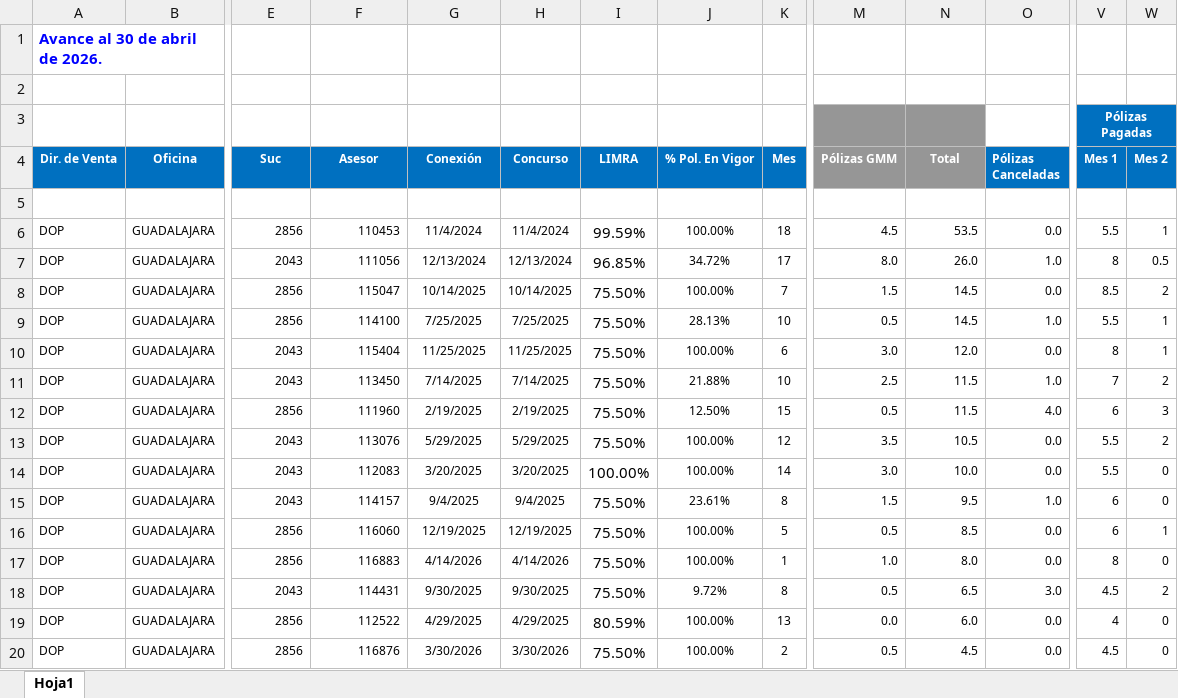
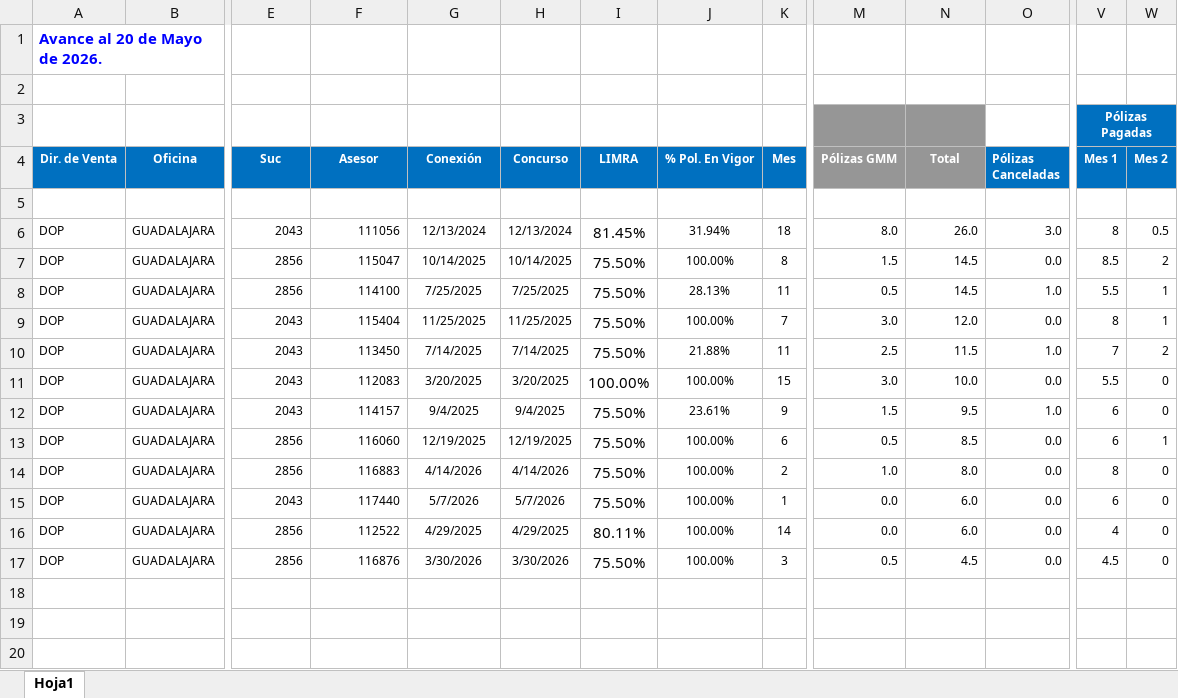
Before and after one commit to davalosdiego833/paneldecampanas, an Excel workbook: camino_cumbre/CAMINO A LA CUMBRE.xlsx, sheet Hoja1, drawn as a sheet; only a part is shown, gaps mark what is left out; values as stored, in another font and other column widths than the file's, no borders; conditional formats and table styles not drawn; removed rows and columns are numbered as before the commit, all else as after; rows hold the shown columns only; the diff names each change by its address in the sheet, - before the commit and + after, or states it on an @@ line.

```diff
--- a/camino_cumbre/CAMINO A LA CUMBRE.xlsx (sheet Hoja1)
+++ b/camino_cumbre/CAMINO A LA CUMBRE.xlsx (sheet Hoja1)
-A1 (Dir. de Venta): Avance al 30 de abril de 2026.
+A1 (Dir. de Venta): Avance al 20 de Mayo de 2026.
-row 6: DOP | GUADALAJARA | 2856 | 110453 | 11/4/2024 | 11/4/2024 | 99.59% | 100.00% | 18 | 4.5 | 53.5 | 0.0 | 5.5 | 1
-I6 (LIMRA): 96.85%
+I6 (LIMRA): 81.45%
-J6 (% Pol. En Vigor): 34.72%
+J6 (% Pol. En Vigor): 31.94%
-K6 (Mes): 17
+K6 (Mes): 18
-O6 (Pólizas Canceladas): 1.0
+O6 (Pólizas Canceladas): 3.0
-K7 (Mes): 7
+K7 (Mes): 8
-K8 (Mes): 10
+K8 (Mes): 11
-K9 (Mes): 6
+K9 (Mes): 7
-K10 (Mes): 10
+K10 (Mes): 11
-row 12: DOP | GUADALAJARA | 2856 | 111960 | 2/19/2025 | 2/19/2025 | 75.50% | 12.50% | 15 | 0.5 | 11.5 | 4.0 | 6 | 3
-row 13: DOP | GUADALAJARA | 2043 | 113076 | 5/29/2025 | 5/29/2025 | 75.50% | 100.00% | 12 | 3.5 | 10.5 | 0.0 | 5.5 | 2
-K11 (Mes): 14
+K11 (Mes): 15
-K12 (Mes): 8
+K12 (Mes): 9
-K13 (Mes): 5
+K13 (Mes): 6
-K14 (Mes): 1
+K14 (Mes): 2
-F15 (Asesor): 114431
+F15 (Asesor): 117440
-G15 (Conexión): 9/30/2025
+G15 (Conexión): 5/7/2026
-H15 (Concurso): 9/30/2025
+H15 (Concurso): 5/7/2026
-J15 (% Pol. En Vigor): 9.72%
+J15 (% Pol. En Vigor): 100.00%
-K15 (Mes): 8
+K15 (Mes): 1
-M15 (Pólizas GMM): 0.5
+M15 (Pólizas GMM): 0.0
-N15 (Total): 6.5
+N15 (Total): 6.0
-O15 (Pólizas Canceladas): 3.0
+O15 (Pólizas Canceladas): 0.0
-V15 (Mes 1): 4.5
+V15 (Mes 1): 6
-W15 (Mes 2): 2
+W15 (Mes 2): 0
-I16 (LIMRA): 80.59%
+I16 (LIMRA): 80.11%
-K16 (Mes): 13
+K16 (Mes): 14
-K17 (Mes): 2
+K17 (Mes): 3
```
Also changed, not shown: formulas that keep their value, graduacion/graduacion.xlsx, 2 other files.
